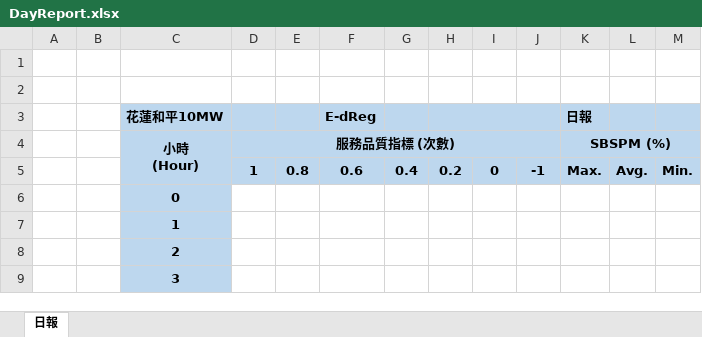
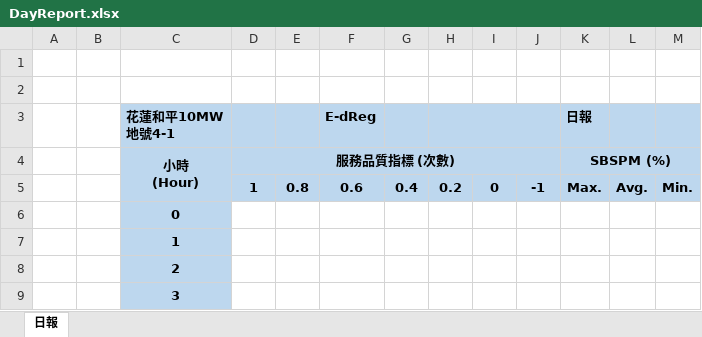
Before and after one commit to Starenergyems/SEEMS_EMS_HL10, an Excel workbook: public/report/DayReport.xlsx, sheet 日報, drawn as a sheet; only a part is shown; values as stored, in another font and other column widths than the file's, no borders; charts and pictures not drawn; the diff names each change by its address in the sheet, - before the commit and + after, or states it on an @@ line.

```diff
--- a/public/report/DayReport.xlsx (sheet 日報)
+++ b/public/report/DayReport.xlsx (sheet 日報)
-C3: 花蓮和平10MW
+C3: 花蓮和平10MW 地號4-1
```
Also changed, not shown: public/report/MonthReport.xlsx, public/report/YearReport.xlsx.
